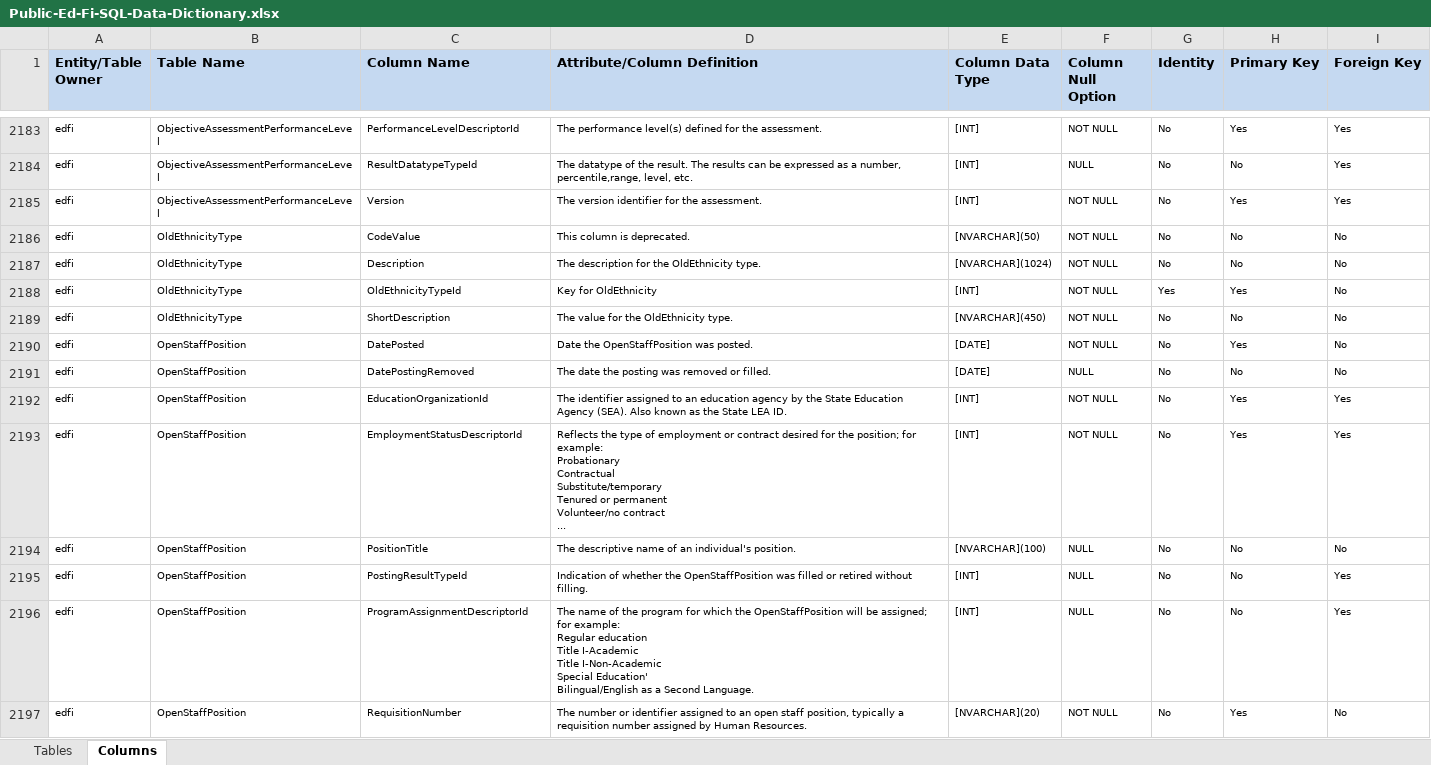
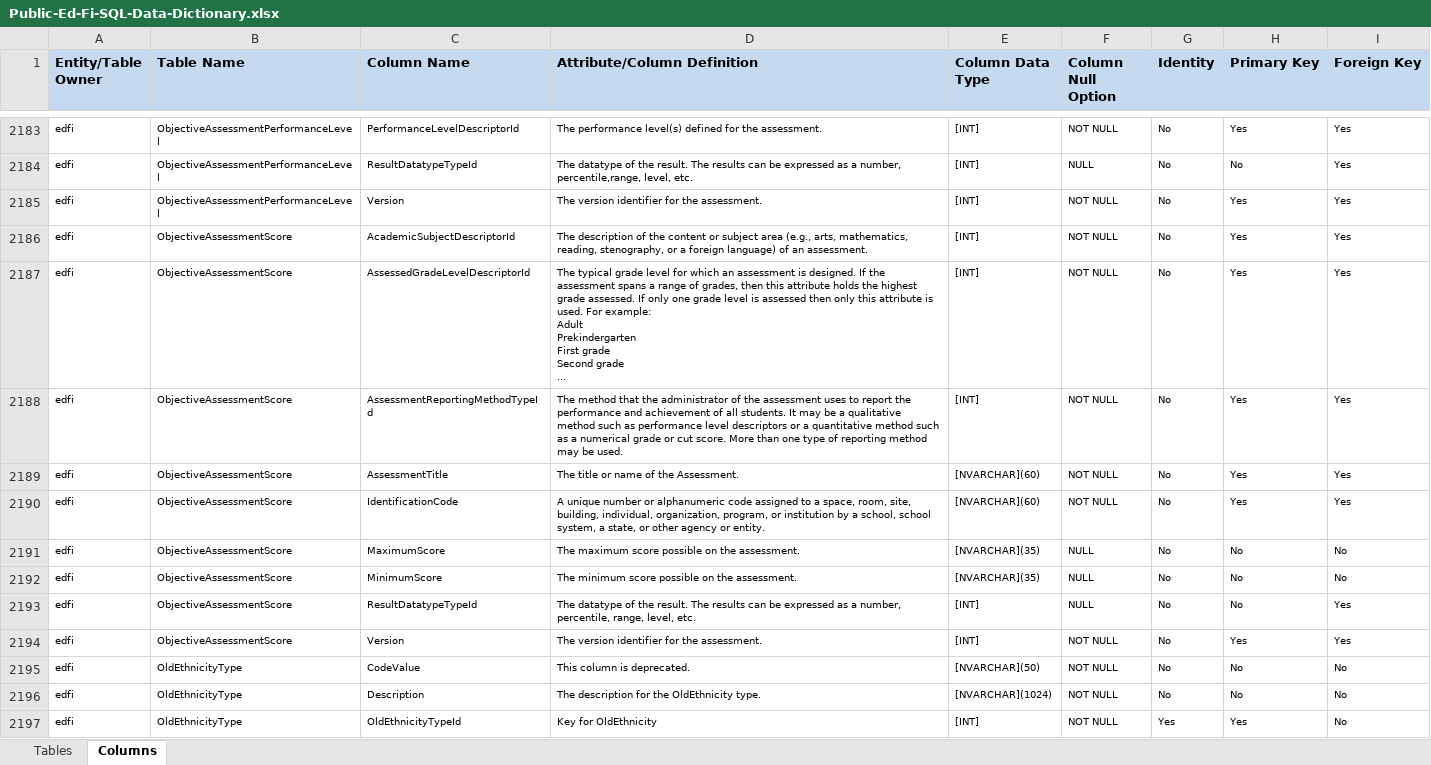
Before and after one commit to KleinISD-EdFi/MetaEd-TPDP-Files, an Excel workbook: MetaEdOutput/DataDictionary/Public-Ed-Fi-SQL-Data-Dictionary.xlsx, sheet Columns, drawn as a sheet; only a part is shown, gaps mark what is left out; the shorter side is filled out with more unchanged rows; values as stored, in another font and other column widths than the file's, no borders; ↵ is a line break in a cell; the diff names each change by its address in the sheet, - before the commit and + after, or states it on an @@ line.

```diff
--- a/MetaEdOutput/DataDictionary/Public-Ed-Fi-SQL-Data-Dictionary.xlsx (sheet Columns)
+++ b/MetaEdOutput/DataDictionary/Public-Ed-Fi-SQL-Data-Dictionary.xlsx (sheet Columns)
+row 2186: edfi | ObjectiveAssessmentScore | AcademicSubjectDescriptorId | The description of the content or subject area (e.g., arts, mathematics, reading, stenography, or a foreign language) of an assessment. | [INT] | NOT NULL | No | Yes | Yes
+row 2187: edfi | ObjectiveAssessmentScore | AssessedGradeLevelDescriptorId | The typical grade level for which an assessment is designed. If the assessment spans a range of grades, then this attribute holds the highest grade assessed. If only one grade level is assessed then only this attribute is used. For example: ↵ Adult ↵ Prekindergarten ↵ First grade ↵ Second grade ↵ ... | [INT] | NOT NULL | No | Yes | Yes
+row 2188: edfi | ObjectiveAssessmentScore | AssessmentReportingMethodTypeId | The method that the administrator of the assessment uses to report the performance and achievement of all students. It may be a qualitative method such as performance level descriptors or a quantitative method such as a numerical grade or cut score. More than one type of reporting method may be used. | [INT] | NOT NULL | No | Yes | Yes
+row 2189: edfi | ObjectiveAssessmentScore | AssessmentTitle | The title or name of the Assessment. | [NVARCHAR](60) | NOT NULL | No | Yes | Yes
+row 2190: edfi | ObjectiveAssessmentScore | IdentificationCode | A unique number or alphanumeric code assigned to a space, room, site, building, individual, organization, program, or institution by a school, school system, a state, or other agency or entity. | [NVARCHAR](60) | NOT NULL | No | Yes | Yes
+row 2191: edfi | ObjectiveAssessmentScore | MaximumScore | The maximum score possible on the assessment. | [NVARCHAR](35) | NULL | No | No | No
+row 2192: edfi | ObjectiveAssessmentScore | MinimumScore | The minimum score possible on the assessment. | [NVARCHAR](35) | NULL | No | No | No
+row 2193: edfi | ObjectiveAssessmentScore | ResultDatatypeTypeId | The datatype of the result. The results can be expressed as a number, percentile, range, level, etc. | [INT] | NULL | No | No | Yes
+row 2194: edfi | ObjectiveAssessmentScore | Version | The version identifier for the assessment. | [INT] | NOT NULL | No | Yes | Yes
```
Also changed, not shown: sheet Tables, MetaEdOutput/DataDictionary/Public-Ed-Fi-XML-Data-Dictionary.xlsx, MetaEdOutput/Ed-Fi-Handbook/Ed-Fi-Handbook.xlsx, 39 other files.
